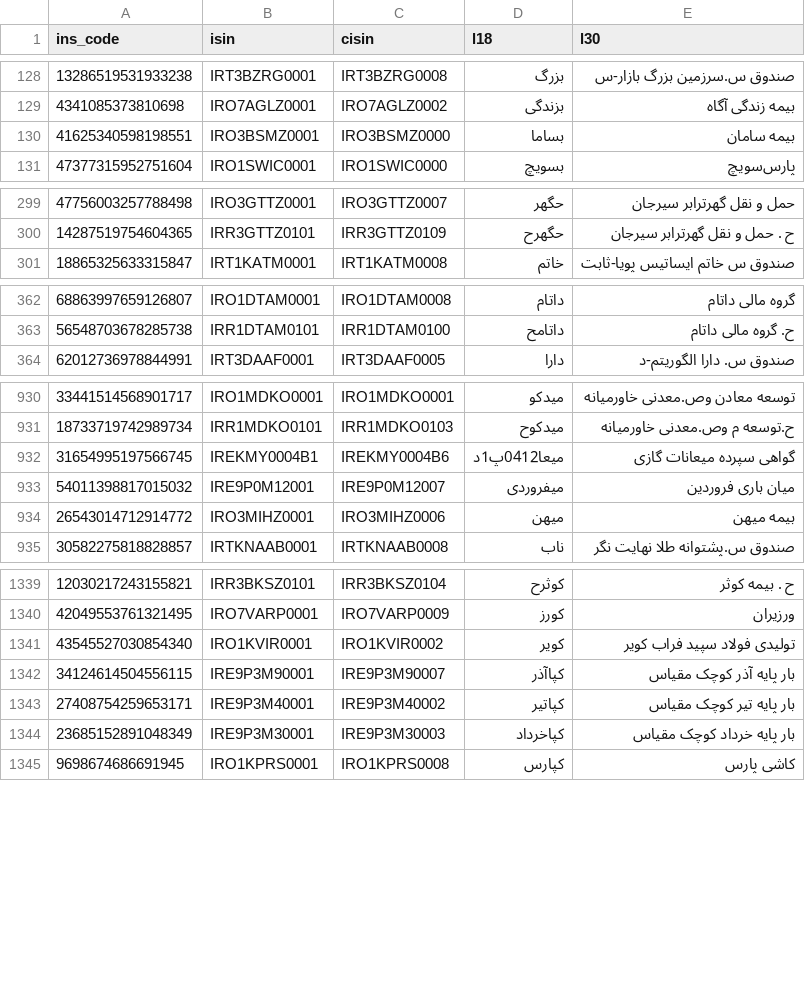
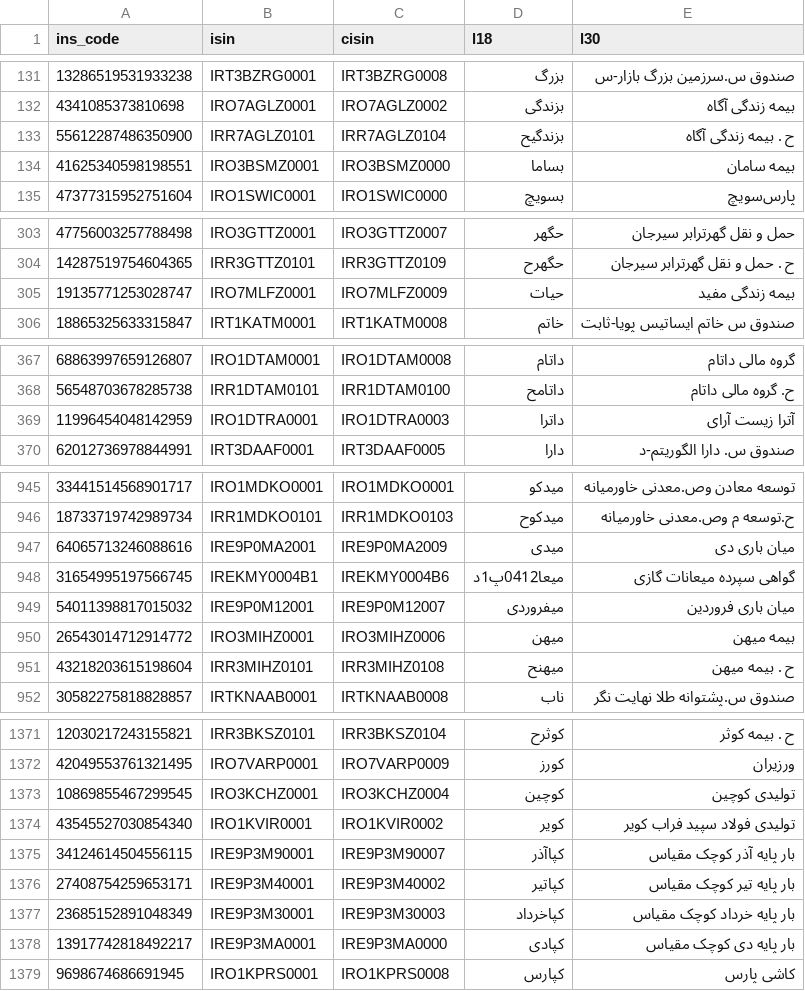
Before and after one commit to 5j9/tsetmc, a CSV file: tsetmc/dataset/dataset.csv, drawn as a sheet; only a part is shown, gaps mark what is left out; the diff covers the shown part only.

```diff
--- a/tsetmc/dataset/dataset.csv
+++ b/tsetmc/dataset/dataset.csv
@@ -129,2 +132,3 @@
 4341085373810698,IRO7AGLZ0001,IRO7AGLZ0002,بزندگی,بیمه زندگی آگاه
+55612287486350900,IRR7AGLZ0101,IRR7AGLZ0104,بزندگیح,ح . بیمه زندگی آگاه
 41625340598198551,IRO3BSMZ0001,IRO3BSMZ0000,بساما,بیمه سامان
@@ -300,2 +304,3 @@
 14287519754604365,IRR3GTTZ0101,IRR3GTTZ0109,حگهرح,ح . حمل و نقل گهرترابر سیرجان
+19135771253028747,IRO7MLFZ0001,IRO7MLFZ0009,حیات,بیمه زندگی مفید
 18865325633315847,IRT1KATM0001,IRT1KATM0008,خاتم,صندوق س خاتم ایساتیس پویا-ثابت
@@ -363,2 +368,3 @@
 56548703678285738,IRR1DTAM0101,IRR1DTAM0100,داتامح,ح. گروه مالی داتام
+11996454048142959,IRO1DTRA0001,IRO1DTRA0003,داترا,آترا زیست آرای
 62012736978844991,IRT3DAAF0001,IRT3DAAF0005,دارا,صندوق س. دارا الگوریتم-د
@@ -931,2 +946,3 @@
 18733719742989734,IRR1MDKO0101,IRR1MDKO0103,میدکوح,ح.توسعه م وص.معدنی خاورمیانه
+64065713246088616,IRE9P0MA2001,IRE9P0MA2009,میدی,میان باری دی
 31654995197566745,IREKMY0004B1,IREKMY0004B6,میعا0412پ1د,گواهی سپرده میعانات گازی
@@ -934,2 +950,3 @@
 26543014712914772,IRO3MIHZ0001,IRO3MIHZ0006,میهن,بیمه میهن
+43218203615198604,IRR3MIHZ0101,IRR3MIHZ0108,میهنح,ح . بیمه میهن
 30582275818828857,IRTKNAAB0001,IRTKNAAB0008,ناب,صندوق س.پشتوانه طلا نهایت نگر
@@ -1340,2 +1372,3 @@
 42049553761321495,IRO7VARP0001,IRO7VARP0009,کورز,ورزیران‌
+10869855467299545,IRO3KCHZ0001,IRO3KCHZ0004,کوچین,تولیدی کوچین
 43545527030854340,IRO1KVIR0001,IRO1KVIR0002,کویر,تولیدی فولاد سپید فراب کویر
@@ -1344,2 +1377,3 @@
 23685152891048349,IRE9P3M30001,IRE9P3M30003,کپاخرداد,بار پایه خرداد کوچک مقیاس
+13917742818492217,IRE9P3MA0001,IRE9P3MA0000,کپادی,بار پایه دی کوچک مقیاس
 9698674686691945,IRO1KPRS0001,IRO1KPRS0008,کپارس,کاشی‌ پارس‌
```
Also changed, not shown: 28 added rows and 18 edited cells elsewhere in this file, 1 other file.
